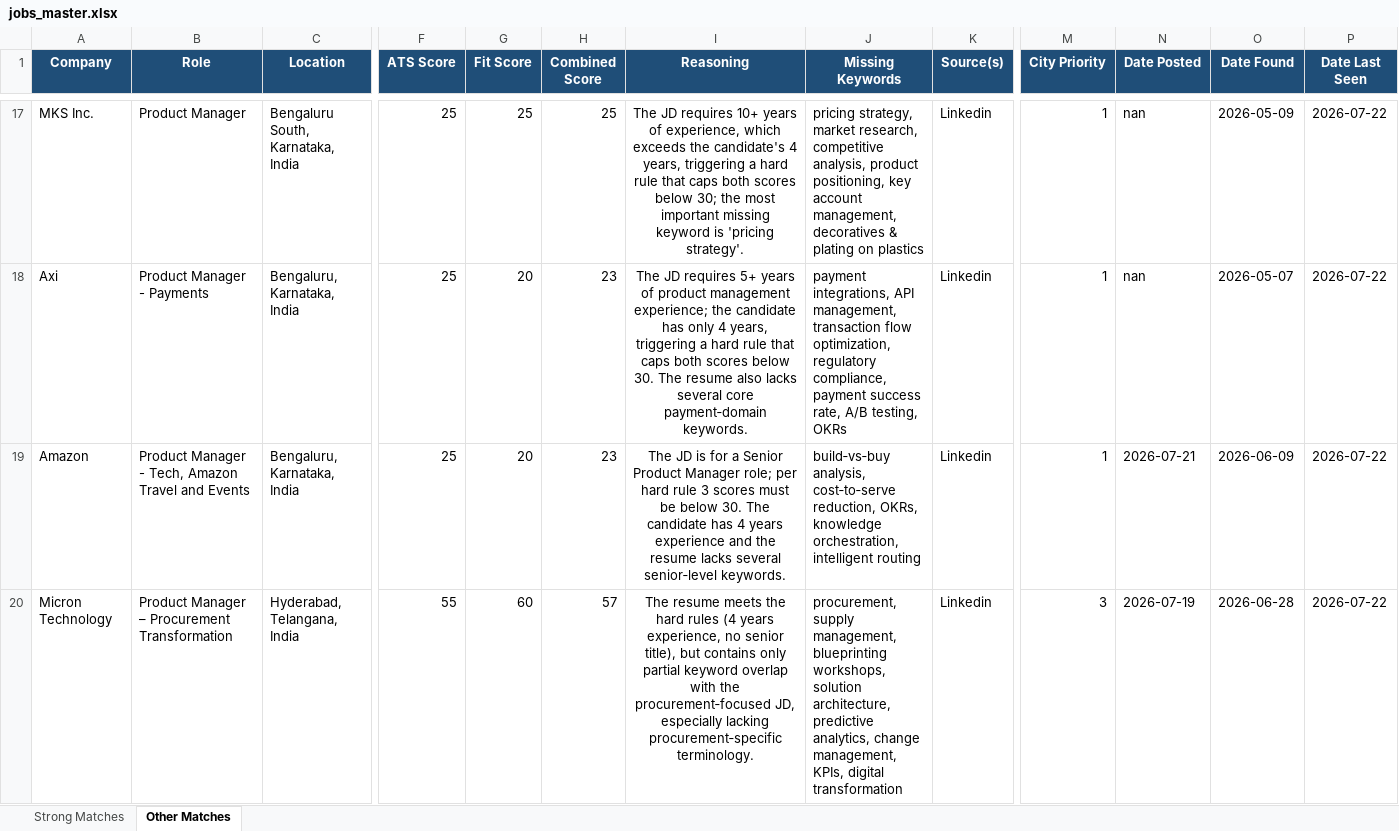
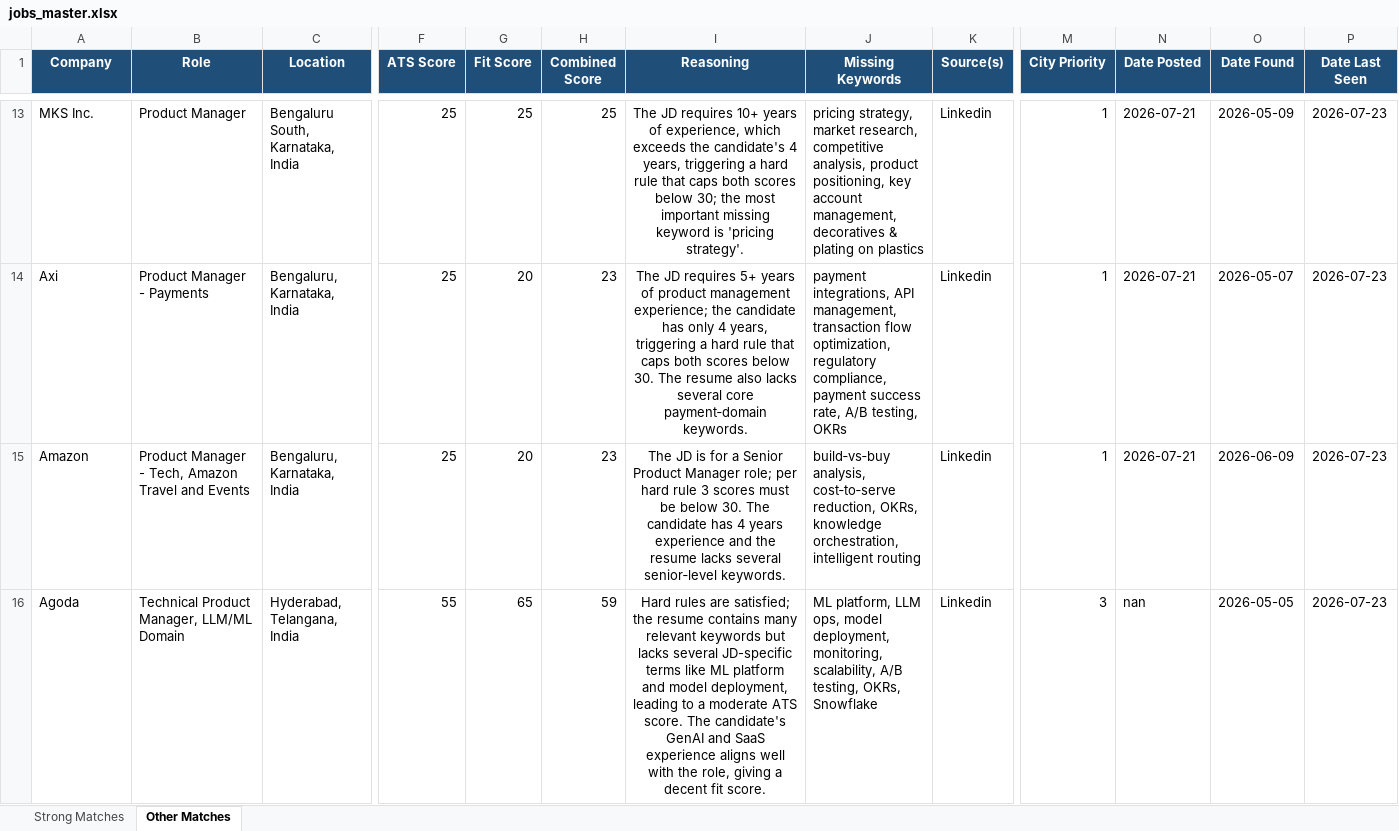
Before and after one commit to anirbanp19/Job-Tracker, an Excel workbook: output/jobs_master.xlsx, sheet Other Matches, drawn as a sheet; only a part is shown, gaps mark what is left out; values as stored, in another font and other column widths than the file's, no borders; addresses are those after the commit; the diff covers the shown part only; the diff names each change by its address in the sheet, - before the commit and + after, or states it on an @@ line.

```diff
--- a/output/jobs_master.xlsx (sheet Other Matches)
+++ b/output/jobs_master.xlsx (sheet Other Matches)
-N13:N14 (Date Posted): nan
+N13:N14 (Date Posted): 2026-07-21
-P13:P16 (Date Last Seen): 2026-07-22
+P13:P16 (Date Last Seen): 2026-07-23
-A16 (Company): Micron Technology
+A16 (Company): Agoda
-B16 (Role): Product Manager – Procurement Transformation
+B16 (Role): Technical Product Manager, LLM/ML Domain
-G16 (Fit Score): 60
+G16 (Fit Score): 65
-H16 (Combined Score): 57
+H16 (Combined Score): 59
-I16 (Reasoning): The resume meets the hard rules (4 years experience, no senior title), but contains only partial keyword overlap with the procurement‑focused JD, especially lacking procurement‑specific terminology.
+I16 (Reasoning): Hard rules are satisfied; the resume contains many relevant keywords but lacks several JD-specific terms like ML platform and model deployment, leading to a moderate ATS score. The candidate's GenAI and SaaS experience aligns well with the role, giving a decent fit score.
-J16 (Missing Keywords): procurement, supply management, blueprinting workshops, solution architecture, predictive analytics, change management, KPIs, digital transformation
+J16 (Missing Keywords): ML platform, LLM ops, model deployment, monitoring, scalability, A/B testing, OKRs, Snowflake
-N16 (Date Posted): 2026-07-19
+N16 (Date Posted): nan
-O16 (Date Found): 2026-06-28
+O16 (Date Found): 2026-05-05
```
Also changed, not shown: 5 added rows, 7 removed rows and 37 edited cells elsewhere in this sheet, sheet Strong Matches, 1 other file.
